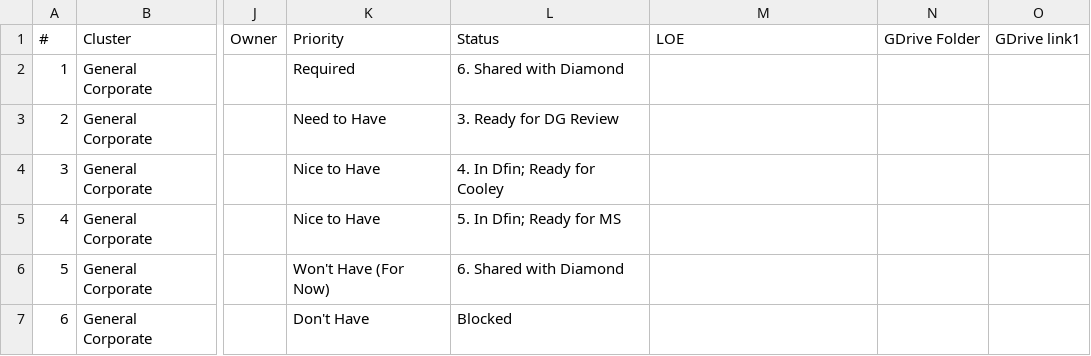
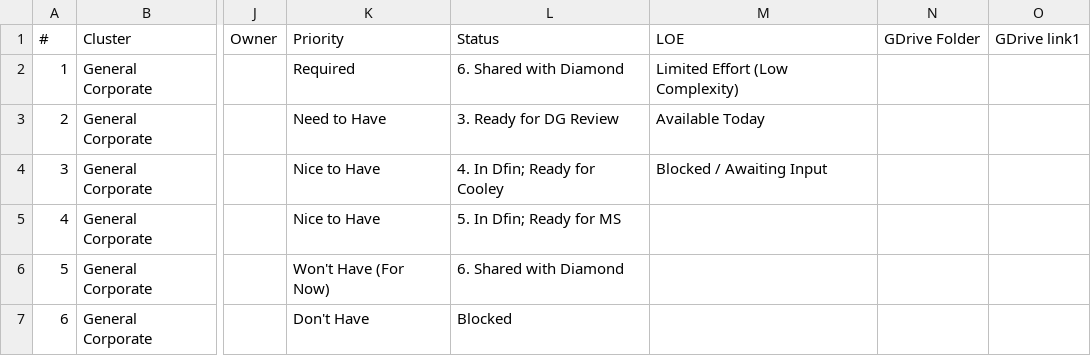
Before and after one commit to tbettles-code/integra-dd-data, a CSV file: data/internal_full.csv, drawn as a sheet; only a part is shown, gaps mark what is left out; the diff names each change by its address in the sheet, - before the commit and + after, or states it on an @@ line.

Commit message:
Update DD external view — 2026-05-01T00:03:02.154Z

```diff
--- a/data/internal_full.csv
+++ b/data/internal_full.csv
-M2: (empty)
+M2: Limited Effort (Low Complexity)
-M3: (empty)
+M3: Available Today
-M4: (empty)
+M4: Blocked / Awaiting Input
```
